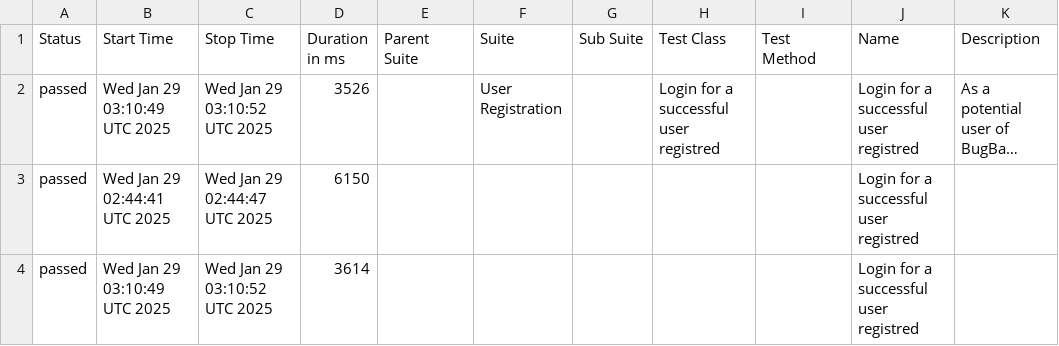
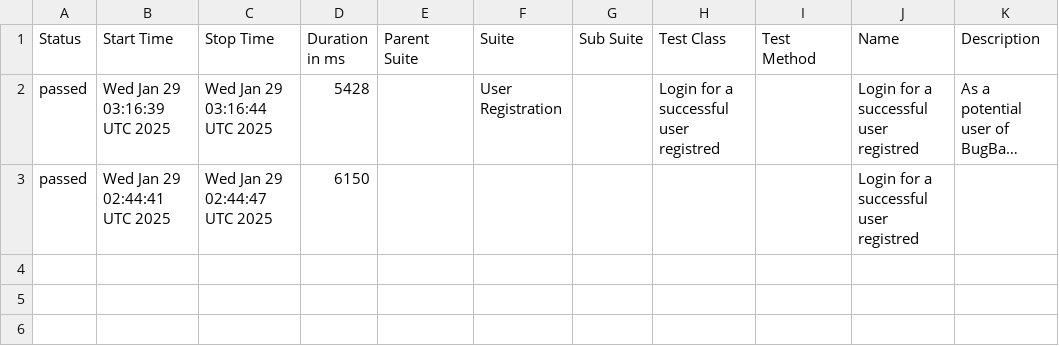
Before and after one commit to marcoshioka/JavaSeleniumCucumber, a CSV file: data/suites.csv, drawn as a sheet; long unchanged cells end in …; the diff names each change by its address in the sheet, - before the commit and + after, or states it on an @@ line.

```diff
--- a/data/suites.csv
+++ b/data/suites.csv
-B2 (Start Time): Wed Jan 29 03:10:49 UTC 2025
+B2 (Start Time): Wed Jan 29 03:16:39 UTC 2025
-C2 (Stop Time): Wed Jan 29 03:10:52 UTC 2025
+C2 (Stop Time): Wed Jan 29 03:16:44 UTC 2025
-D2 (Duration in ms): 3526
+D2 (Duration in ms): 5428
-row 4: passed | Wed Jan 29 03:10:49 UTC 2025 | Wed Jan 29 03:10:52 UTC 2025 | 3614 |  |  |  |  |  | Login for a successful user registred
```
Also changed, not shown: 27 other files.
